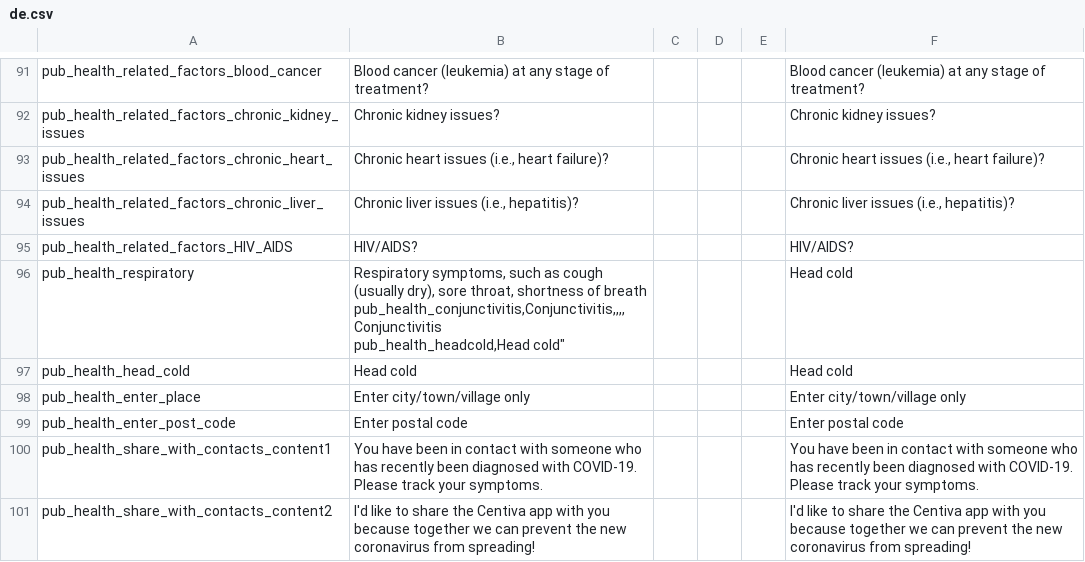
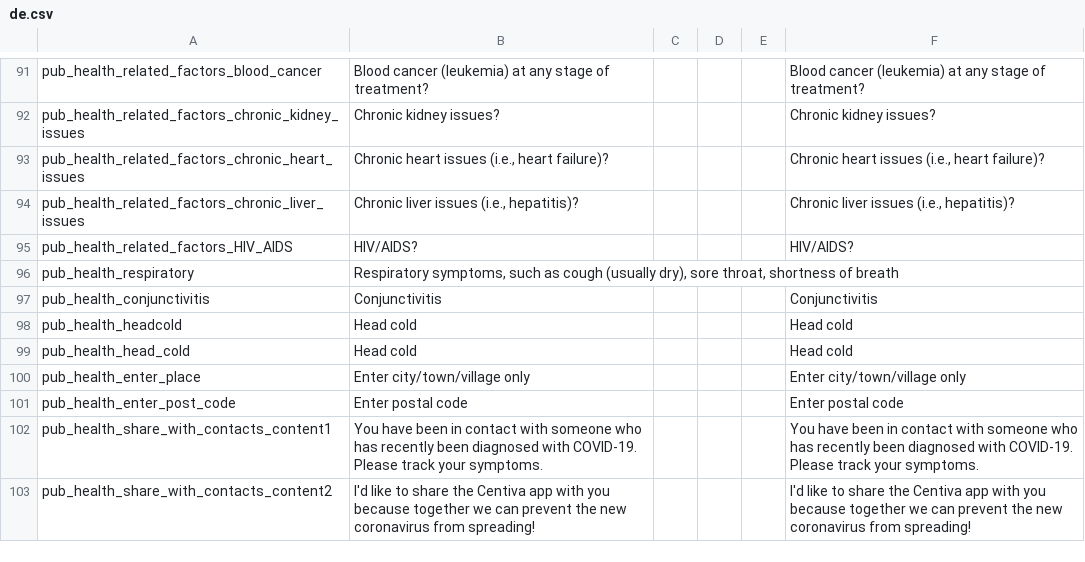
Before and after one commit to CentivaHealth/centiva-translations, a CSV file: covid/de.csv, drawn as a sheet; only a part is shown, gaps mark what is left out.

Commit message:
[feature-split-translations] Update translation files to fix invalid format items

```diff
--- a/covid/de.csv
+++ b/covid/de.csv
@@ -95,5 +95,5 @@ pub_health_related_factors_chronic_liver_issues,"Chronic liver issues (i.e., hep
 pub_health_related_factors_HIV_AIDS,HIV/AIDS?,,,,HIV/AIDS?
-pub_health_respiratory,"Respiratory symptoms, such as cough (usually dry), sore throat, shortness of breath
-pub_health_conjunctivitis,Conjunctivitis,,,,Conjunctivitis
-pub_health_headcold,"Head cold",,,,"Head cold"
+pub_health_respiratory,"Respiratory symptoms, such as cough (usually dry), sore throat, shortness of breath"
+pub_health_conjunctivitis,Conjunctivitis,,,,Conjunctivitis
+pub_health_headcold,"Head cold",,,,"Head cold"
 pub_health_head_cold,"Head cold",,,,"Head cold"
```
Also changed, not shown: covid/en.csv, covid/es.csv, 15 other files.
